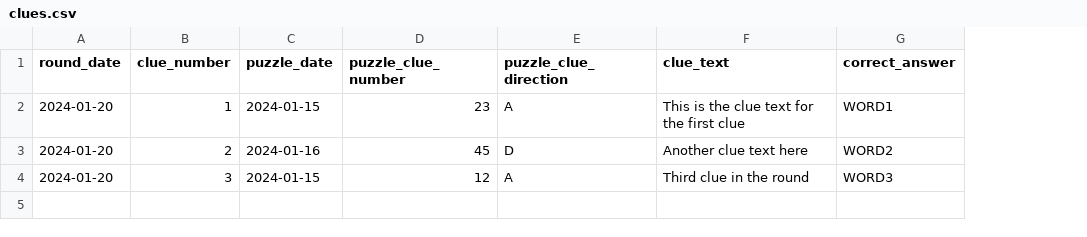
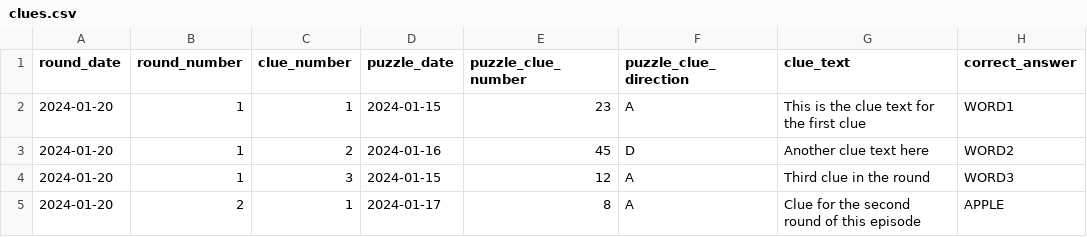
Before and after one commit to epeterso2/kealoa-reference, a CSV file: templates/csv/clues.csv, drawn as a sheet; the diff names each change by its address in the sheet, - before the commit and + after, or states it on an @@ line.

```diff
--- a/templates/csv/clues.csv
+++ b/templates/csv/clues.csv
+column B (round_number), rows 2-4: all 1
+row 5: 2024-01-20 | 2 | 1 | 2024-01-17 | 8 | A | Clue for the second round of this episode | APPLE
```
Also changed, not shown: templates/csv/guesses.csv, templates/csv/rounds.csv, 7 other files.
